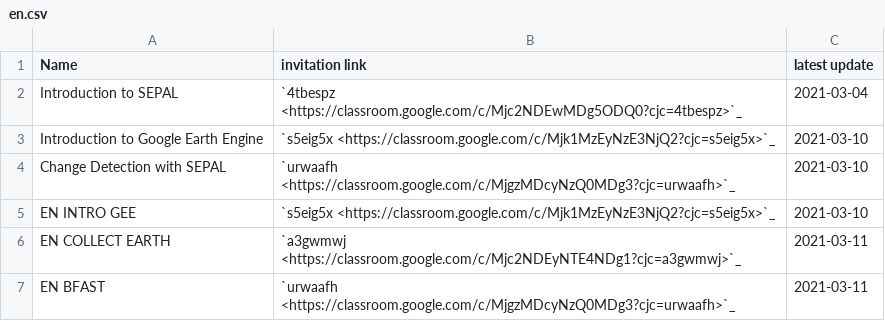
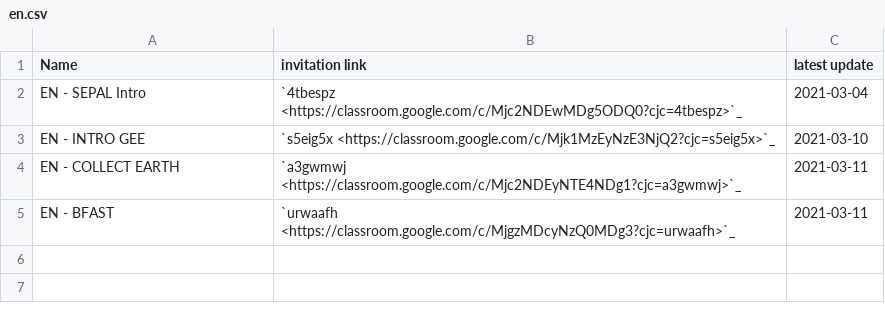
Before and after one commit to openforis/sepal-doc, a CSV file: docs/source/data/general/en.csv, drawn as a sheet.

Commit message:
update classrooms

```diff
--- a/docs/source/data/general/en.csv
+++ b/docs/source/data/general/en.csv
@@ -1,7 +1,5 @@
 Name, invitation link, latest update
-Introduction to SEPAL, `4tbespz <https://classroom.google.com/c/Mjc2NDEwMDg5ODQ0?cjc=4tbespz>`_, 2021-03-04
-Introduction to Google Earth Engine, `s5eig5x <https://classroom.google.com/c/Mjk1MzEyNzE3NjQ2?cjc=s5eig5x>`_, 2021-03-10
-Change Detection with SEPAL, `urwaafh <https://classroom.google.com/c/MjgzMDcyNzQ0MDg3?cjc=urwaafh>`_, 2021-03-10
-EN INTRO GEE, `s5eig5x <https://classroom.google.com/c/Mjk1MzEyNzE3NjQ2?cjc=s5eig5x>`_, 2021-03-10
-EN COLLECT EARTH, `a3gwmwj <https://classroom.google.com/c/Mjc2NDEyNTE4NDg1?cjc=a3gwmwj>`_, 2021-03-11
-EN BFAST, `urwaafh <https://classroom.google.com/c/MjgzMDcyNzQ0MDg3?cjc=urwaafh>`_, 2021-03-11
+EN - SEPAL Intro, `4tbespz <https://classroom.google.com/c/Mjc2NDEwMDg5ODQ0?cjc=4tbespz>`_, 2021-03-04
+EN - INTRO GEE, `s5eig5x <https://classroom.google.com/c/Mjk1MzEyNzE3NjQ2?cjc=s5eig5x>`_, 2021-03-10
+EN - COLLECT EARTH, `a3gwmwj <https://classroom.google.com/c/Mjc2NDEyNTE4NDg1?cjc=a3gwmwj>`_, 2021-03-11
+EN - BFAST, `urwaafh <https://classroom.google.com/c/MjgzMDcyNzQ0MDg3?cjc=urwaafh>`_, 2021-03-11
```
Also changed, not shown: 2 other files.
